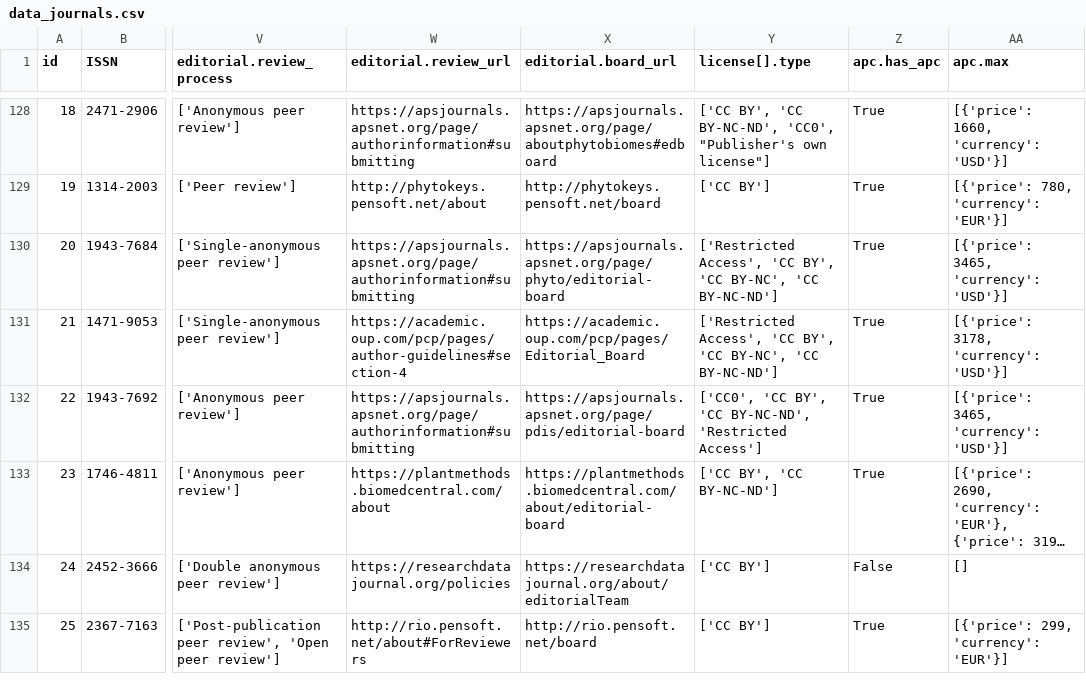
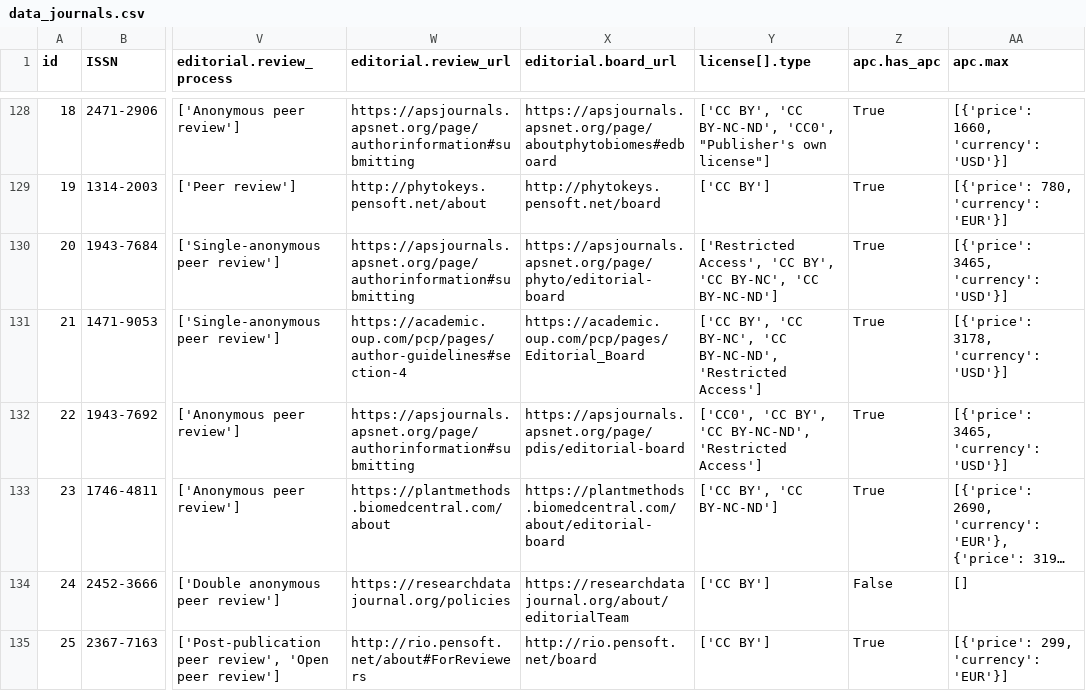
Before and after one commit to UB-Mannheim/data-journals-dashboard, a CSV file: data/dumps/data_journals.csv, drawn as a sheet; only a part is shown, gaps mark what is left out; long unchanged cells end in …; the diff names each change by its address in the sheet, - before the commit and + after, or states it on an @@ line.

```diff
--- a/data/dumps/data_journals.csv
+++ b/data/dumps/data_journals.csv
-Y131 (license[].type): ['Restricted Access', 'CC BY', 'CC BY-NC', 'CC BY-NC-ND']
+Y131 (license[].type): ['CC BY', 'CC BY-NC', 'CC BY-NC-ND', 'Restricted Access']
```
Also changed, not shown: 1 other file.
